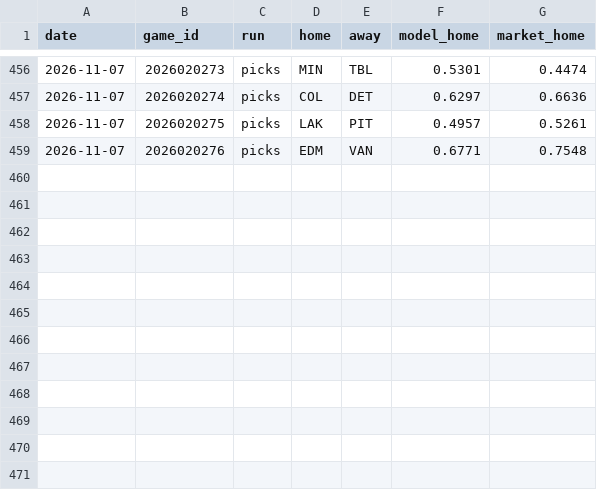
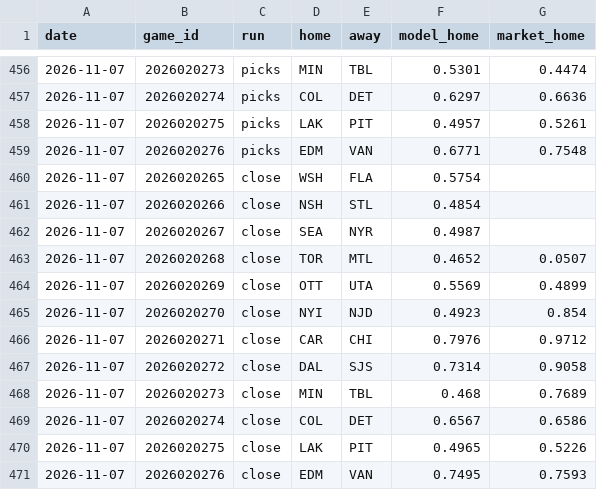
Before and after one commit to 88jackcarr/NHL-odds-betting, a CSV file: data/predictions.csv, drawn as a sheet; only a part is shown, gaps mark what is left out.

```diff
--- a/data/predictions.csv
+++ b/data/predictions.csv
@@ -459 +459,13 @@ date,game_id,run,home,away,model_home,market_home
 2026-11-07,2026020276,picks,EDM,VAN,0.6771,0.7548
+2026-11-07,2026020265,close,WSH,FLA,0.5754,
+2026-11-07,2026020266,close,NSH,STL,0.4854,
+2026-11-07,2026020267,close,SEA,NYR,0.4987,
+2026-11-07,2026020268,close,TOR,MTL,0.4652,0.0507
+2026-11-07,2026020269,close,OTT,UTA,0.5569,0.4899
+2026-11-07,2026020270,close,NYI,NJD,0.4923,0.854
+2026-11-07,2026020271,close,CAR,CHI,0.7976,0.9712
+2026-11-07,2026020272,close,DAL,SJS,0.7314,0.9058
+2026-11-07,2026020273,close,MIN,TBL,0.468,0.7689
+2026-11-07,2026020274,close,COL,DET,0.6567,0.6586
+2026-11-07,2026020275,close,LAK,PIT,0.4965,0.5226
+2026-11-07,2026020276,close,EDM,VAN,0.7495,0.7593
```
Also changed, not shown: data/bets.csv, data/games.csv, 2 other files.
